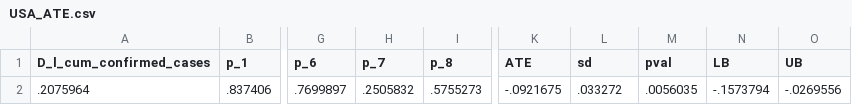
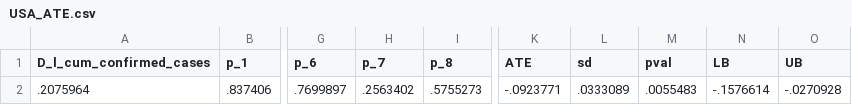
Before and after one commit to Global-Policy-Lab/gpl-covid, a CSV file: models/USA_ATE.csv, drawn as a sheet; only a part is shown, gaps mark what is left out; the diff names each change by its address in the sheet, - before the commit and + after, or states it on an @@ line.

```diff
--- a/models/USA_ATE.csv
+++ b/models/USA_ATE.csv
-H2 (p_7): .2505832
+H2 (p_7): .2563402
-K2 (ATE): -.0921675
+K2 (ATE): -.0923771
-L2 (sd): .033272
+L2 (sd): .0333089
-M2 (pval): .0056035
+M2 (pval): .0055483
-N2 (LB): -.1573794
+N2 (LB): -.1576614
-O2 (UB): -.0269556
+O2 (UB): -.0270928
```
Also changed, not shown: models/USA_preds.csv, results/source_data/ExtendedDataFigure1_USA_e.csv, 7 other files.
